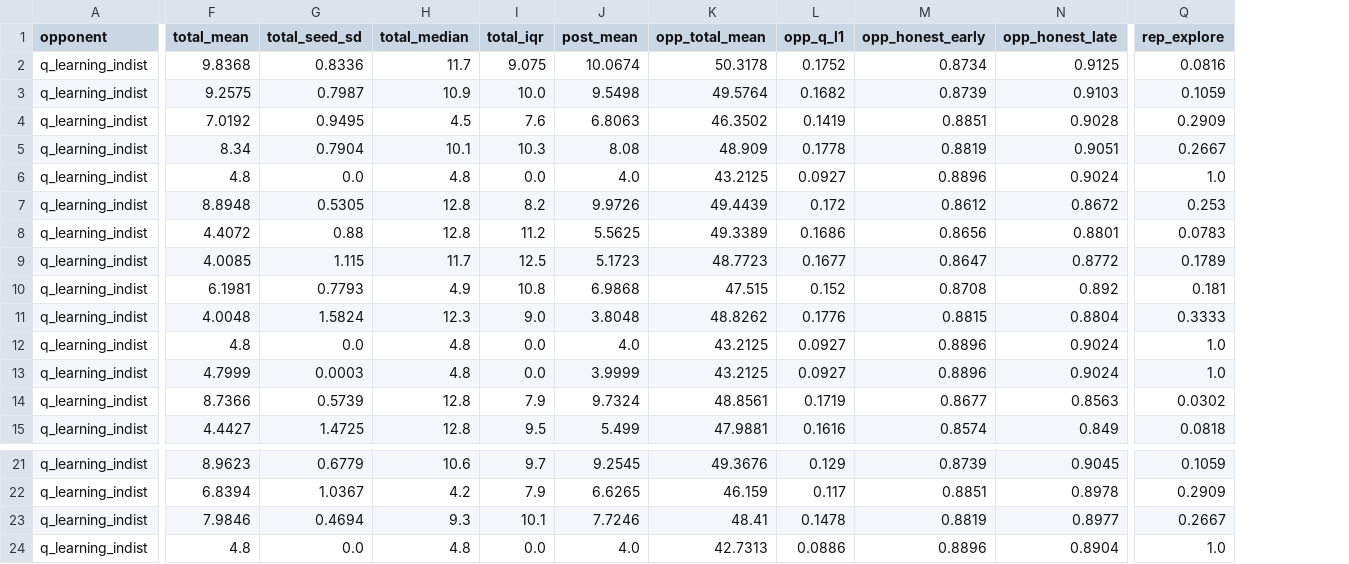
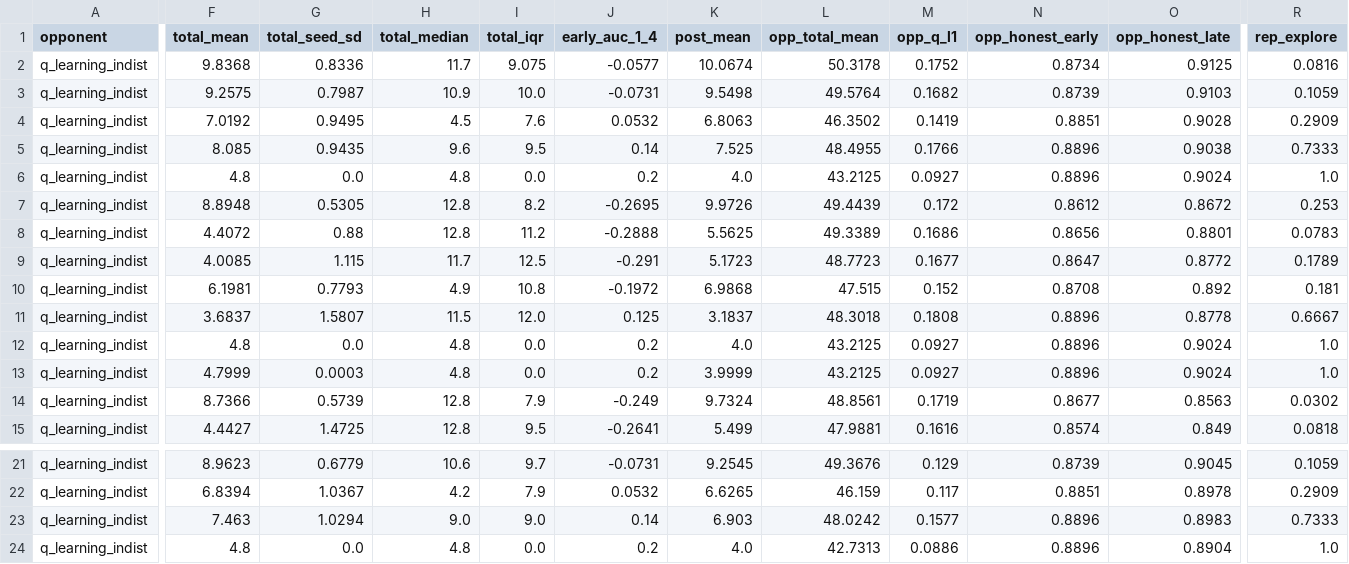
Before and after one commit to Kim-YoungIn/MultiAgent_MetaRL_Project, a CSV file: results/exp2a_online_opp/tables/methods.csv, drawn as a sheet; only a part is shown, gaps mark what is left out; addresses are those after the commit; the diff covers the shown part only; the diff names each change by its address in the sheet, - before the commit and + after, or states it on an @@ line.

```diff
--- a/results/exp2a_online_opp/tables/methods.csv
+++ b/results/exp2a_online_opp/tables/methods.csv
+column J (early_auc_1_4), rows 2-15: -0.0577 | -0.0731 | 0.0532 | 0.14 | 0.2 | -0.2695 | -0.2888 | -0.291 | -0.1972 | 0.125 | 0.2 | 0.2 | -0.249 | -0.2641; rows 21-24: -0.0731 | 0.0532 | 0.14 | 0.2
-F5 (total_mean): 8.34
+F5 (total_mean): 8.085
-G5 (total_seed_sd): 0.7904
+G5 (total_seed_sd): 0.9435
-H5 (total_median): 10.1
+H5 (total_median): 9.6
-I5 (total_iqr): 10.3
+I5 (total_iqr): 9.5
-K5 (post_mean): 8.08
+K5 (post_mean): 7.525
-L5 (opp_total_mean): 48.909
+L5 (opp_total_mean): 48.4955
-M5 (opp_q_l1): 0.1778
+M5 (opp_q_l1): 0.1766
-N5 (opp_honest_early): 0.8819
+N5 (opp_honest_early): 0.8896
-O5 (opp_honest_late): 0.9051
+O5 (opp_honest_late): 0.9038
-R5 (rep_explore): 0.2667
+R5 (rep_explore): 0.7333
-F11 (total_mean): 4.0048
+F11 (total_mean): 3.6837
-G11 (total_seed_sd): 1.5824
+G11 (total_seed_sd): 1.5807
-H11 (total_median): 12.3
+H11 (total_median): 11.5
-I11 (total_iqr): 9.0
+I11 (total_iqr): 12.0
-K11 (post_mean): 3.8048
+K11 (post_mean): 3.1837
-L11 (opp_total_mean): 48.8262
+L11 (opp_total_mean): 48.3018
-M11 (opp_q_l1): 0.1776
+M11 (opp_q_l1): 0.1808
-N11 (opp_honest_early): 0.8815
+N11 (opp_honest_early): 0.8896
-O11 (opp_honest_late): 0.8804
+O11 (opp_honest_late): 0.8778
-R11 (rep_explore): 0.3333
+R11 (rep_explore): 0.6667
-F23 (total_mean): 7.9846
+F23 (total_mean): 7.463
-G23 (total_seed_sd): 0.4694
+G23 (total_seed_sd): 1.0294
-H23 (total_median): 9.3
+H23 (total_median): 9.0
-I23 (total_iqr): 10.1
+I23 (total_iqr): 9.0
-K23 (post_mean): 7.7246
+K23 (post_mean): 6.903
-L23 (opp_total_mean): 48.41
+L23 (opp_total_mean): 48.0242
-M23 (opp_q_l1): 0.1478
+M23 (opp_q_l1): 0.1577
-N23 (opp_honest_early): 0.8819
+N23 (opp_honest_early): 0.8896
-O23 (opp_honest_late): 0.8977
+O23 (opp_honest_late): 0.8983
-R23 (rep_explore): 0.2667
+R23 (rep_explore): 0.7333
```
Also changed, not shown: 62 edited cells elsewhere in this file, results/core_v3_sealed/tables/behavior_repetition.csv, results/core_v3_sealed/tables/methods.csv, 21 other files.
